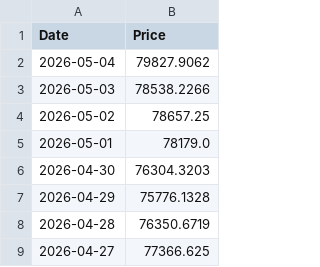
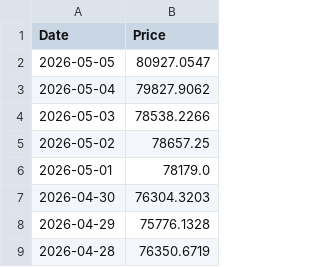
Before and after one commit to T1m-V/stockdata, a CSV file: data/prices/BTC.csv, drawn as a sheet; only a part is shown; the shorter side is filled out with more unchanged rows.

```diff
--- a/data/prices/BTC.csv
+++ b/data/prices/BTC.csv
@@ -1,2 +1,3 @@
 Date,Price
+2026-05-05,80927.0547
 2026-05-04,79827.9062
```
Also changed, not shown: data/prices/ARB.csv, data/prices/BNB.csv, 28 other files.
